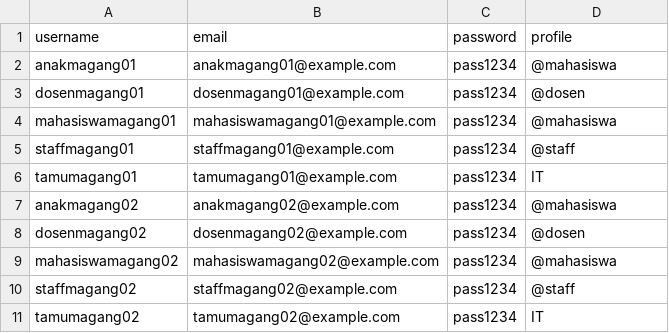
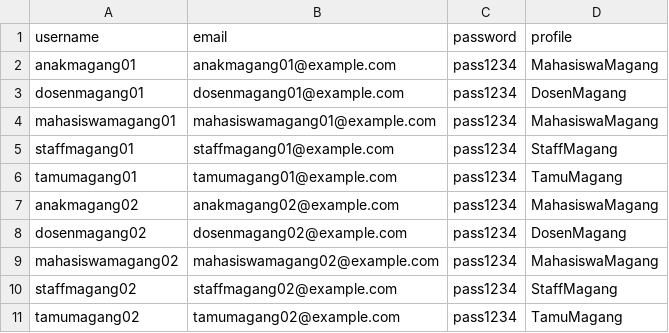
Before and after one commit to damargalihh/appscrudUMPKU, a CSV file: backend/public/templates/template_hotspot_users.csv, drawn as a sheet.

```diff
--- a/backend/public/templates/template_hotspot_users.csv
+++ b/backend/public/templates/template_hotspot_users.csv
@@ -1,11 +1,11 @@
 username,email,password,profile
-anakmagang01,anakmagang01@example.com,pass1234,@mahasiswa
-dosenmagang01,dosenmagang01@example.com,pass1234,@dosen
-mahasiswamagang01,mahasiswamagang01@example.com,pass1234,@mahasiswa
-staffmagang01,staffmagang01@example.com,pass1234,@staff
-tamumagang01,tamumagang01@example.com,pass1234,IT
-anakmagang02,anakmagang02@example.com,pass1234,@mahasiswa
-dosenmagang02,dosenmagang02@example.com,pass1234,@dosen
-mahasiswamagang02,mahasiswamagang02@example.com,pass1234,@mahasiswa
-staffmagang02,staffmagang02@example.com,pass1234,@staff
-tamumagang02,tamumagang02@example.com,pass1234,IT
+anakmagang01,anakmagang01@example.com,pass1234,MahasiswaMagang
+dosenmagang01,dosenmagang01@example.com,pass1234,DosenMagang
+mahasiswamagang01,mahasiswamagang01@example.com,pass1234,MahasiswaMagang
+staffmagang01,staffmagang01@example.com,pass1234,StaffMagang
+tamumagang01,tamumagang01@example.com,pass1234,TamuMagang
+anakmagang02,anakmagang02@example.com,pass1234,MahasiswaMagang
+dosenmagang02,dosenmagang02@example.com,pass1234,DosenMagang
+mahasiswamagang02,mahasiswamagang02@example.com,pass1234,MahasiswaMagang
+staffmagang02,staffmagang02@example.com,pass1234,StaffMagang
+tamumagang02,tamumagang02@example.com,pass1234,TamuMagang
```
Also changed, not shown: 6 other files.
